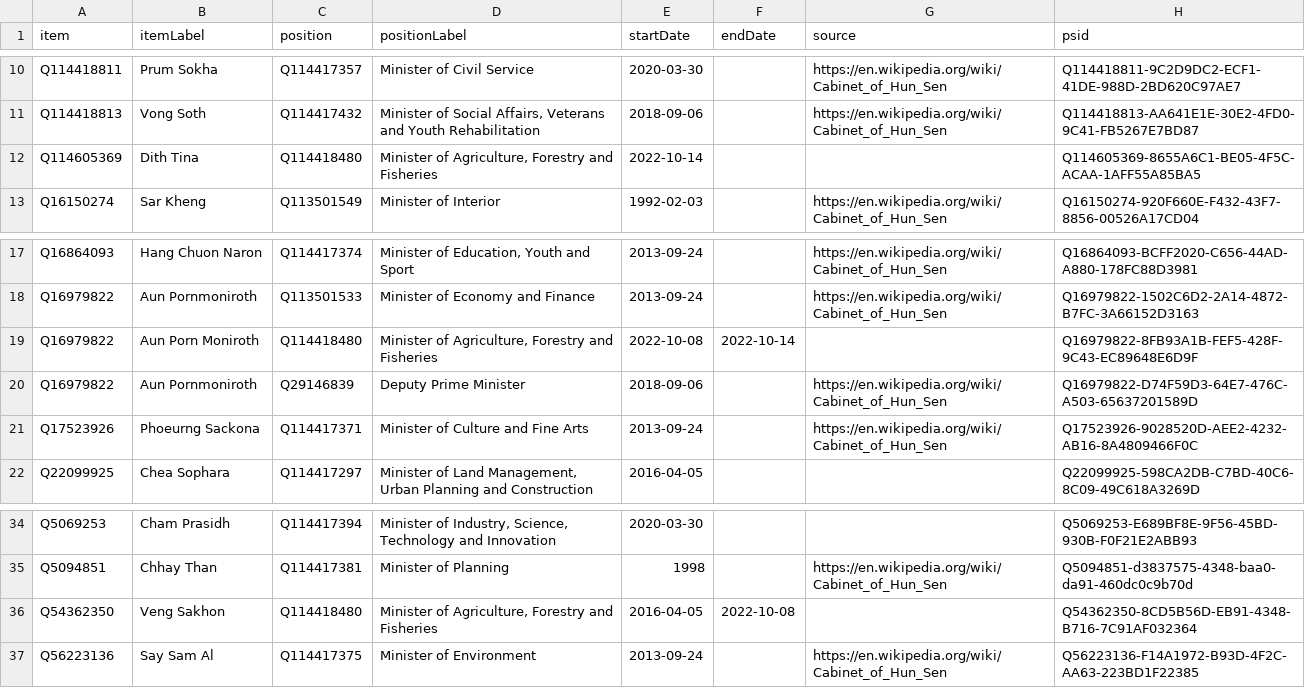
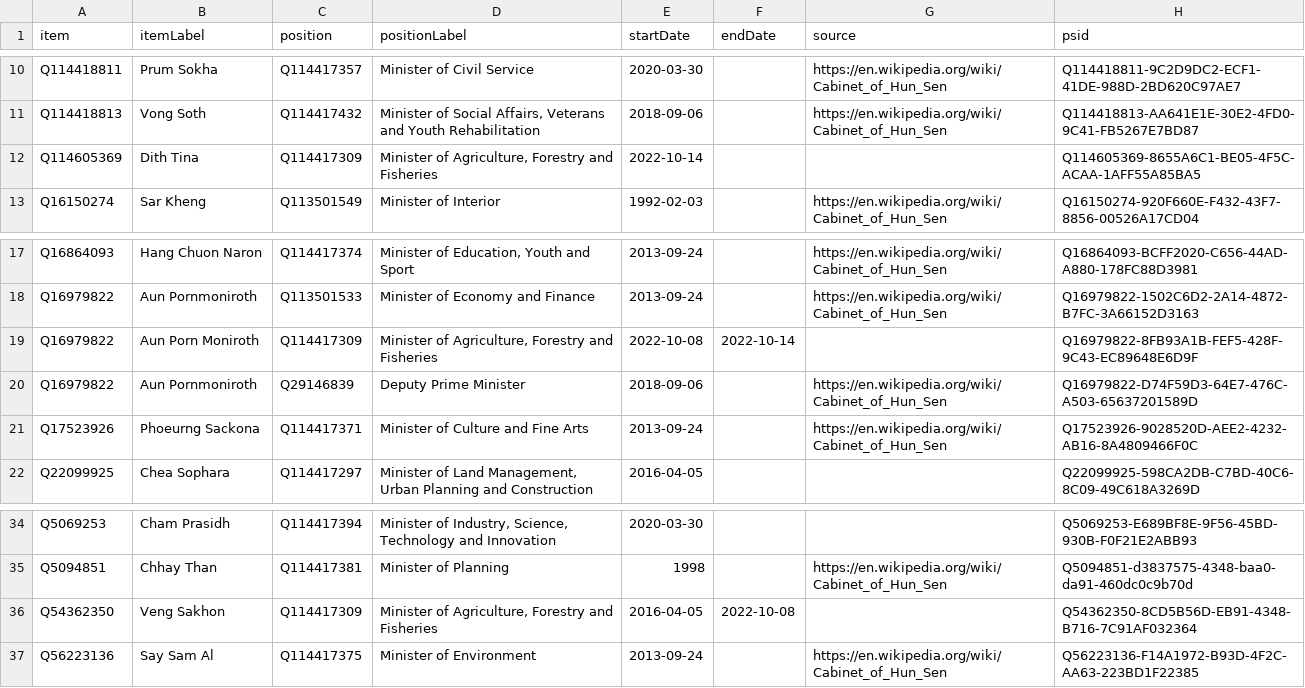
Before and after one commit to every-politician-scrapers/cambodia, a CSV file: sources/cabinet/current-enwiki/wikidata.csv, drawn as a sheet; only a part is shown, gaps mark what is left out.

Commit message:
Compare external sources to Wikidata

```diff
--- a/sources/cabinet/current-enwiki/wikidata.csv
+++ b/sources/cabinet/current-enwiki/wikidata.csv
@@ -11,3 +11,3 @@ Q114418811,Prum Sokha,Q114417357,Minister of Civil Service,2020-03-30,,https://e
 Q114418813,Vong Soth,Q114417432,"Minister of Social Affairs, Veterans and Youth Rehabilitation",2018-09-06,,https://en.wikipedia.org/wiki/Cabinet_of_Hun_Sen,Q114418813-AA641E1E-30E2-4FD0-9C41-FB5267E7BD87
-Q114605369,Dith Tina,Q114418480,"Minister of Agriculture, Forestry and Fisheries",2022-10-14,,,Q114605369-8655A6C1-BE05-4F5C-ACAA-1AFF55A85BA5
+Q114605369,Dith Tina,Q114417309,"Minister of Agriculture, Forestry and Fisheries",2022-10-14,,,Q114605369-8655A6C1-BE05-4F5C-ACAA-1AFF55A85BA5
 Q16150274,Sar Kheng,Q113501549,Minister of Interior,1992-02-03,,https://en.wikipedia.org/wiki/Cabinet_of_Hun_Sen,Q16150274-920F660E-F432-43F7-8856-00526A17CD04
@@ -18,3 +18,3 @@ Q16864093,Hang Chuon Naron,Q114417374,"Minister of Education, Youth and Sport",2
 Q16979822,Aun Pornmoniroth,Q113501533,Minister of Economy and Finance,2013-09-24,,https://en.wikipedia.org/wiki/Cabinet_of_Hun_Sen,Q16979822-1502C6D2-2A14-4872-B7FC-3A66152D3163
-Q16979822,Aun Porn Moniroth,Q114418480,"Minister of Agriculture, Forestry and Fisheries",2022-10-08,2022-10-14,,Q16979822-8FB93A1B-FEF5-428F-9C43-EC89648E6D9F
+Q16979822,Aun Porn Moniroth,Q114417309,"Minister of Agriculture, Forestry and Fisheries",2022-10-08,2022-10-14,,Q16979822-8FB93A1B-FEF5-428F-9C43-EC89648E6D9F
 Q16979822,Aun Pornmoniroth,Q29146839,Deputy Prime Minister,2018-09-06,,https://en.wikipedia.org/wiki/Cabinet_of_Hun_Sen,Q16979822-D74F59D3-64E7-476C-A503-65637201589D
@@ -35,3 +35,3 @@ Q5069253,Cham Prasidh,Q114417394,"Minister of Industry, Science, Technology and
 Q5094851,Chhay Than,Q114417381,Minister of Planning,1998,,https://en.wikipedia.org/wiki/Cabinet_of_Hun_Sen,Q5094851-d3837575-4348-baa0-da91-460dc0c9b70d
-Q54362350,Veng Sakhon,Q114418480,"Minister of Agriculture, Forestry and Fisheries",2016-04-05,2022-10-08,,Q54362350-8CD5B56D-EB91-4348-B716-7C91AF032364
+Q54362350,Veng Sakhon,Q114417309,"Minister of Agriculture, Forestry and Fisheries",2016-04-05,2022-10-08,,Q54362350-8CD5B56D-EB91-4348-B716-7C91AF032364
 Q56223136,Say Sam Al,Q114417375,Minister of Environment,2013-09-24,,https://en.wikipedia.org/wiki/Cabinet_of_Hun_Sen,Q56223136-F14A1972-B93D-4F2C-AA63-223BD1F22385
```
Also changed, not shown: sources/cabinet/2022-06-idg/wikidata.csv, sources/cabinet/current-enwiki/diff.csv.
